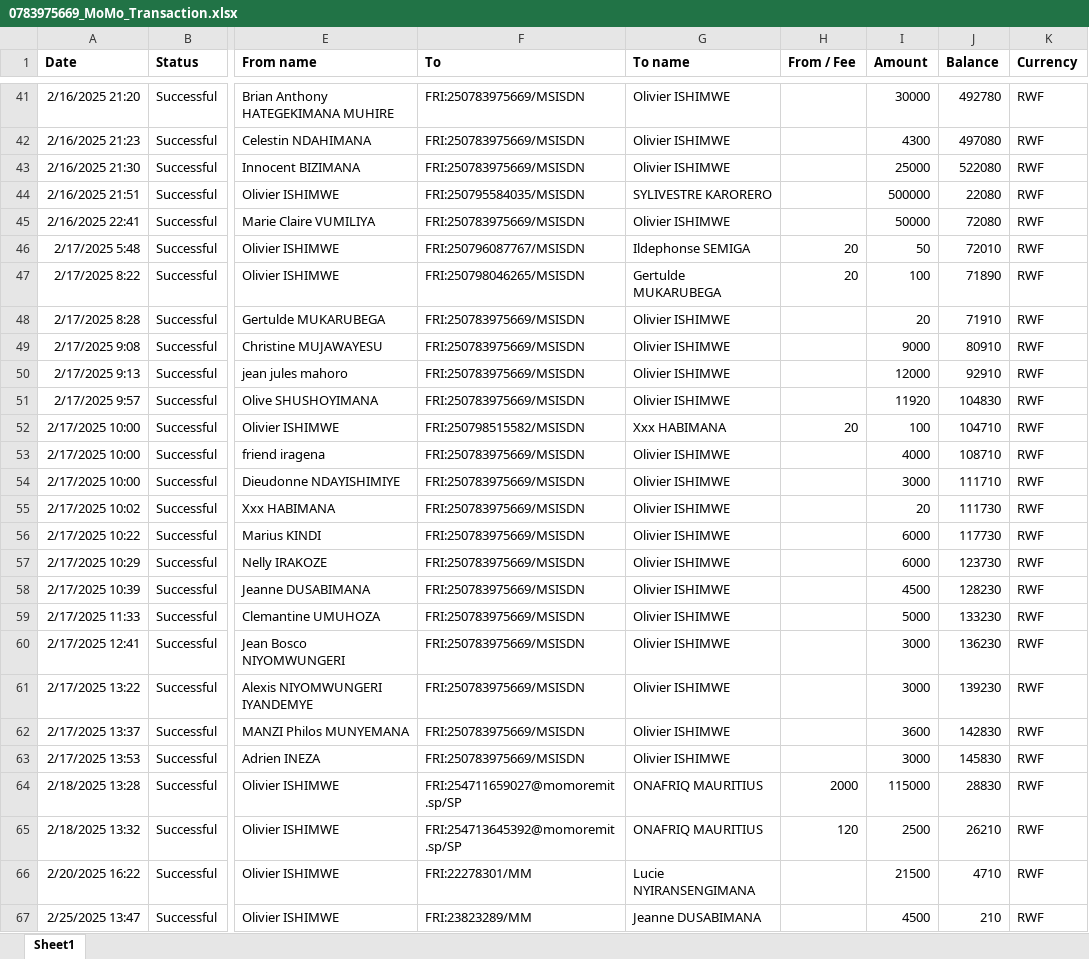
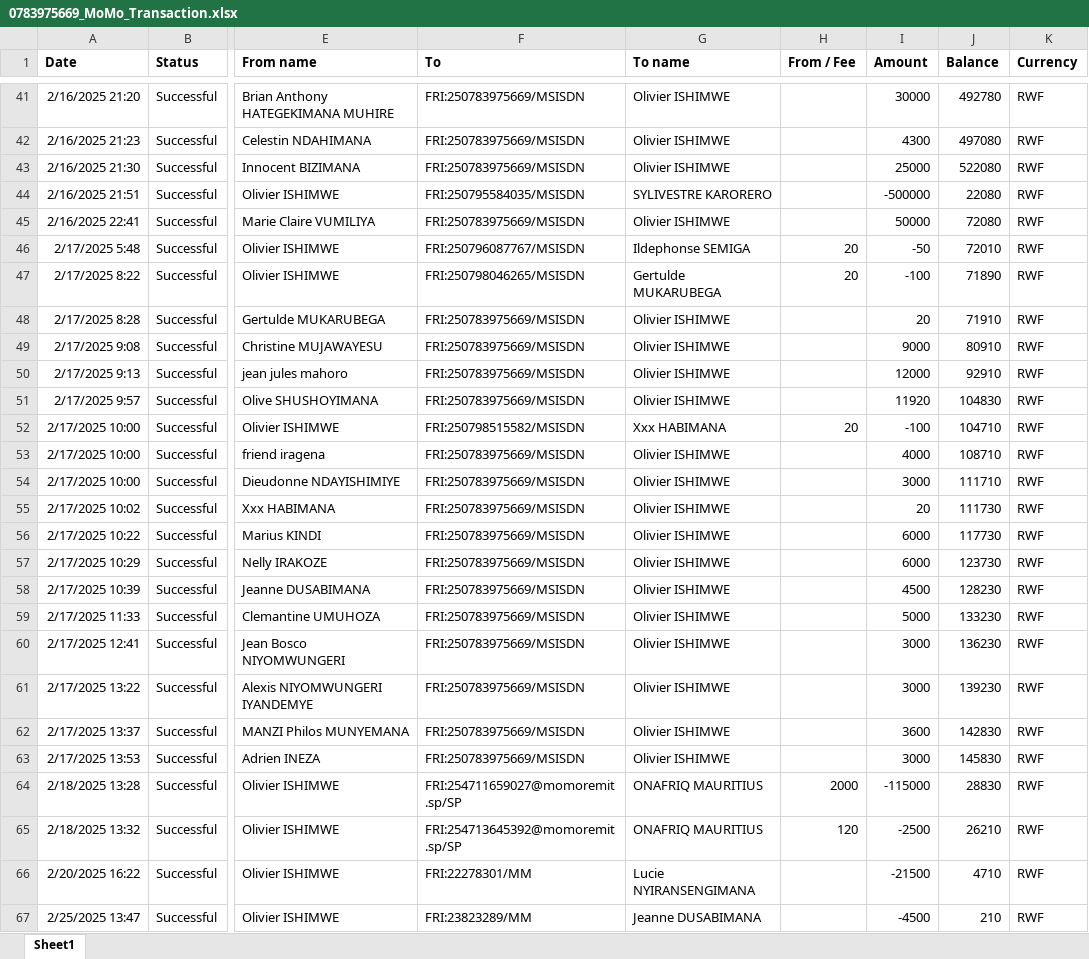
Before and after one commit to shemavalentin/backend-analyzeur, an Excel workbook: uploads/0783975669_MoMo_Transaction.xlsx, sheet Sheet1, drawn as a sheet; only a part is shown, gaps mark what is left out; values as stored, in another font and other column widths than the file's, no borders; the diff covers the shown part only; the diff names each change by its address in the sheet, - before the commit and + after, or states it on an @@ line.

```diff
--- a/uploads/0783975669_MoMo_Transaction.xlsx (sheet Sheet1)
+++ b/uploads/0783975669_MoMo_Transaction.xlsx (sheet Sheet1)
-I44 (Amount): 500000
+I44 (Amount): -500000
-I46 (Amount): 50
+I46 (Amount): -50
-I47 (Amount): 100
+I47 (Amount): -100
-I52 (Amount): 100
+I52 (Amount): -100
-I64 (Amount): 115000
+I64 (Amount): -115000
-I65 (Amount): 2500
+I65 (Amount): -2500
-I66 (Amount): 21500
+I66 (Amount): -21500
-I67 (Amount): 4500
+I67 (Amount): -4500
```
Also changed, not shown: 12 edited cells elsewhere in this sheet, 3 other files.
